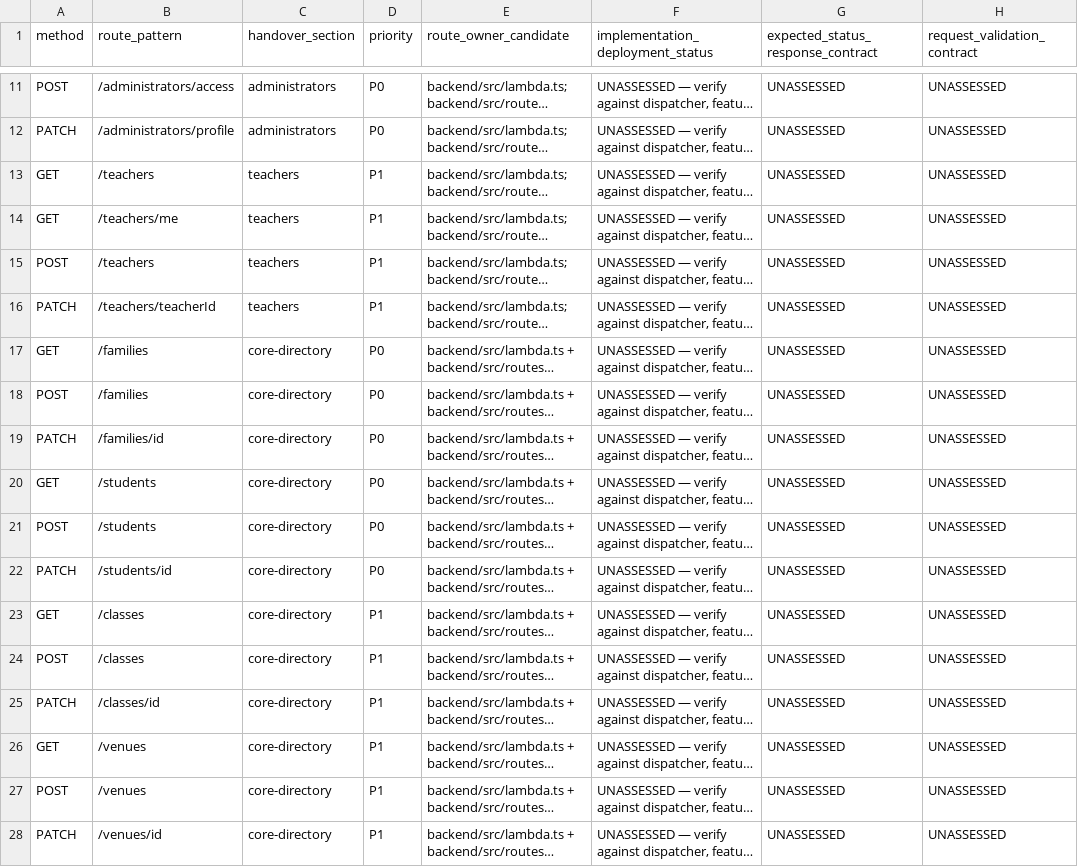
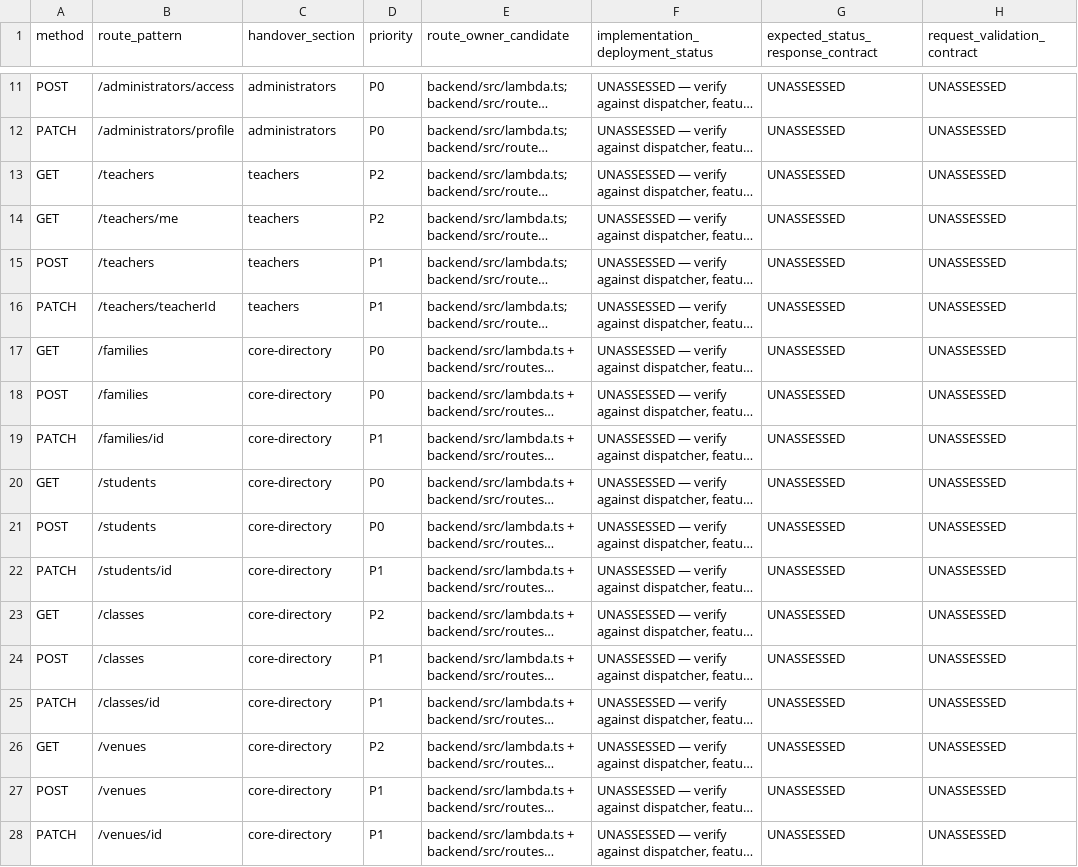
Before and after one commit to raagasudha-academy/sadhana, a CSV file: backend/docs/api-coverage-audit.csv, drawn as a sheet; only a part is shown, gaps mark what is left out; long unchanged cells end in …; the diff covers the shown part only; the diff names each change by its address in the sheet, - before the commit and + after, or states it on an @@ line.

```diff
--- a/backend/docs/api-coverage-audit.csv
+++ b/backend/docs/api-coverage-audit.csv
-D13:D14 (priority): P1
+D13:D14 (priority): P2
-D19 (priority): P0
+D19 (priority): P1
-D22 (priority): P0
+D22 (priority): P1
-D23 (priority): P1
+D23 (priority): P2
-D26 (priority): P1
+D26 (priority): P2
```
Also changed, not shown: 65 edited cells elsewhere in this file.
